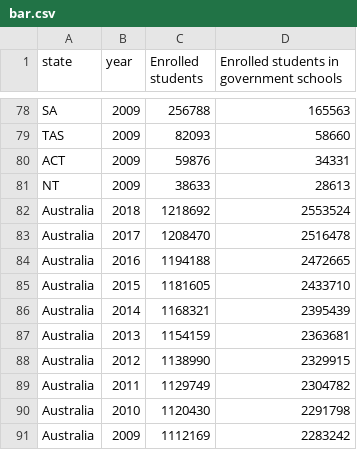
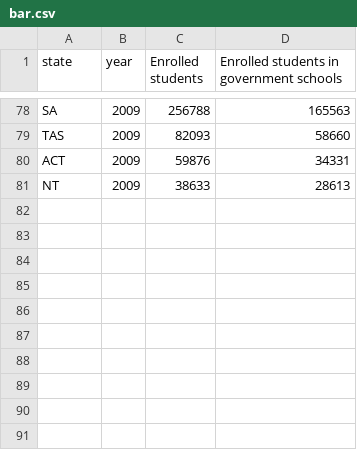
Before and after one commit to XiaotongLi99/Assignment2, a CSV file: data/bar.csv, drawn as a sheet; only a part is shown, gaps mark what is left out.

Commit message:
Update bar.csv

```diff
--- a/data/bar.csv
+++ b/data/bar.csv
@@ -81,11 +81 @@ ACT,2009,59876,34331
 NT,2009,38633,28613
-Australia,2018,1218692,2553524
-Australia,2017,1208470,2516478
-Australia,2016,1194188,2472665
-Australia,2015,1181605,2433710
-Australia,2014,1168321,2395439
-Australia,2013,1154159,2363681
-Australia,2012,1138990,2329915
-Australia,2011,1129749,2304782
-Australia,2010,1120430,2291798
-Australia,2009,1112169,2283242
```
